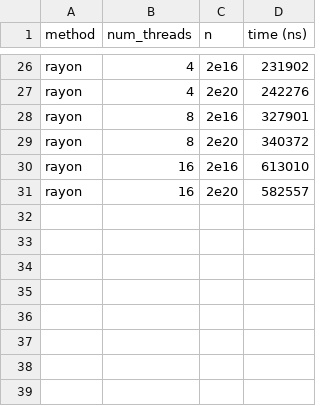
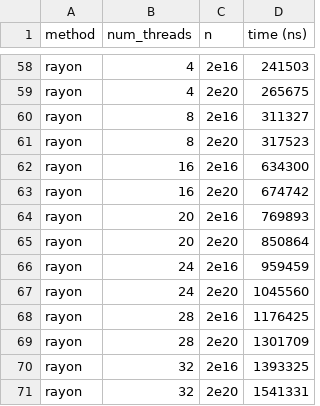
Before and after one commit to orxfun/orx-parallel, a CSV file: docs/bench-ui/results/arbitrary_iter/generic_iter.csv, drawn as a sheet; only a part is shown, gaps mark what is left out; addresses are those after the commit; the diff covers the shown part only; the diff names each change by its address in the sheet, - before the commit and + after, or states it on an @@ line.

```diff
--- a/docs/bench-ui/results/arbitrary_iter/generic_iter.csv
+++ b/docs/bench-ui/results/arbitrary_iter/generic_iter.csv
-D58 (time (ns)): 231902
+D58 (time (ns)): 241503
-D59 (time (ns)): 242276
+D59 (time (ns)): 265675
-D60 (time (ns)): 327901
+D60 (time (ns)): 311327
-D61 (time (ns)): 340372
+D61 (time (ns)): 317523
-D62 (time (ns)): 613010
+D62 (time (ns)): 634300
-D63 (time (ns)): 582557
+D63 (time (ns)): 674742
+row 64: rayon | 20 | 2e16 | 769893
+row 65: rayon | 20 | 2e20 | 850864
+row 66: rayon | 24 | 2e16 | 959459
+row 67: rayon | 24 | 2e20 | 1045560
+row 68: rayon | 28 | 2e16 | 1176425
+row 69: rayon | 28 | 2e20 | 1301709
+row 70: rayon | 32 | 2e16 | 1393325
+row 71: rayon | 32 | 2e20 | 1541331
```
Also changed, not shown: 32 added rows and 24 edited cells elsewhere in this file, docs/bench-ui/results/arbitrary_iter/map_set_processing.csv, docs/bench-ui/results/collect/filter.csv, 3 other files.
